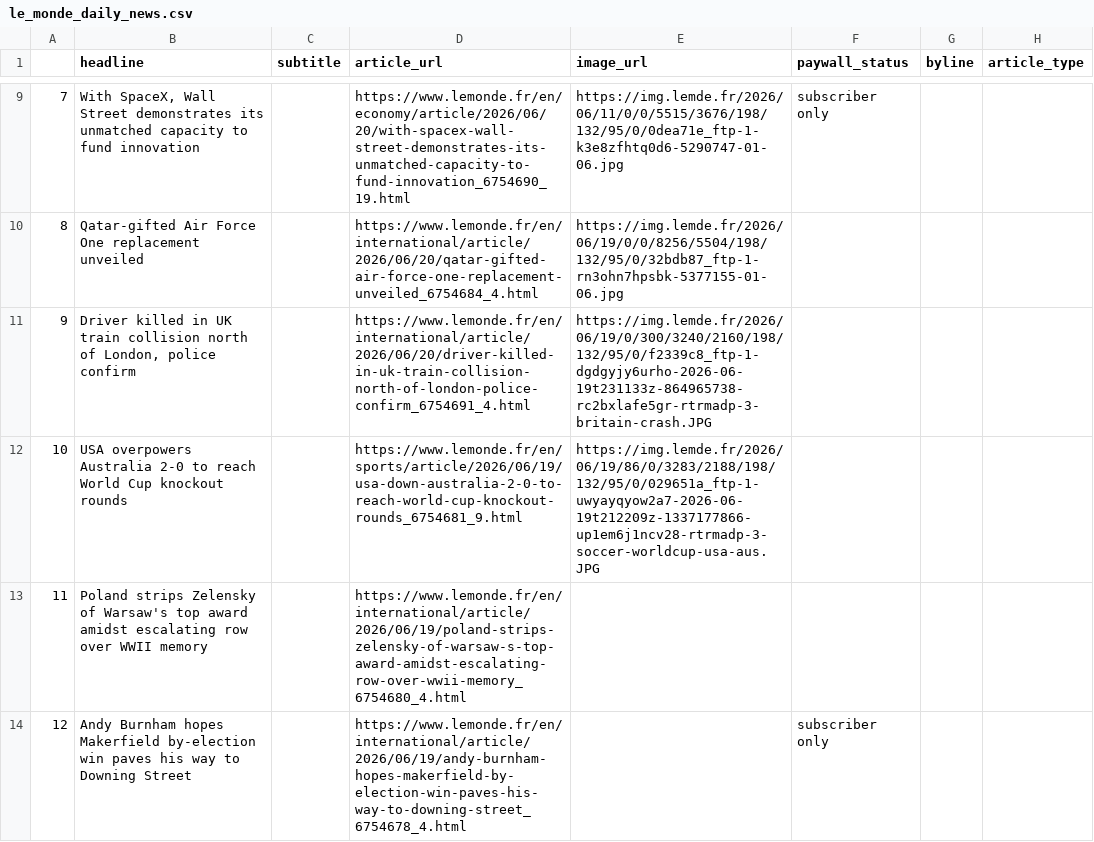
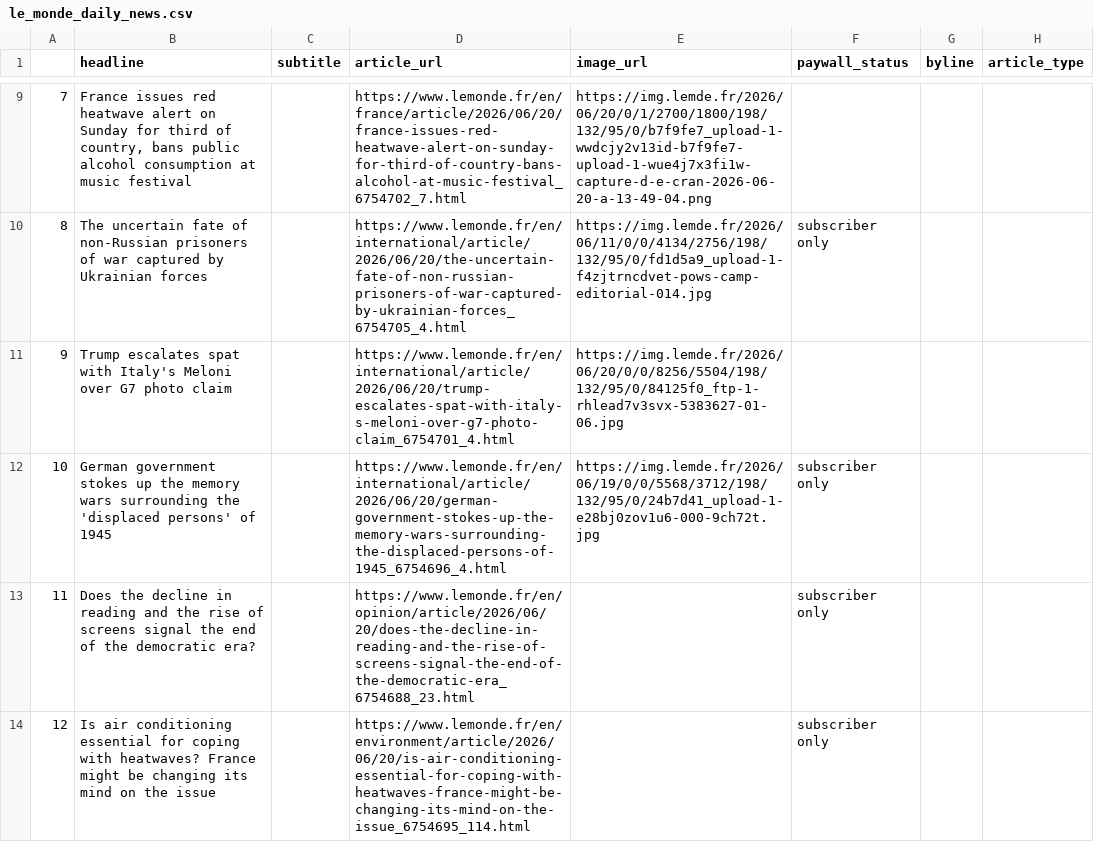
Before and after one commit to luciamack/auto_updating_headline_scraper_le_monde, a CSV file: le_monde_daily_news.csv, drawn as a sheet; only a part is shown, gaps mark what is left out; the diff covers the shown part only.

```diff
--- a/le_monde_daily_news.csv
+++ b/le_monde_daily_news.csv
@@ -9,6 +9,6 @@
-7,"With SpaceX, Wall Street demonstrates its unmatched capacity to fund innovation",,https://www.lemonde.fr/en/economy/article/2026/06/20/with-spacex-wall-street-demonstrates-its-unmatched-capacity-to-fund-innovation_6754690_19.html,https://img.lemde.fr/2026/06/11/0/0/5515/3676/198/132/95/0/0dea71e_ftp-1-k3e8zfhtq0d6-5290747-01-06.jpg,subscriber only,,
-8,Qatar-gifted Air Force One replacement unveiled,,https://www.lemonde.fr/en/international/article/2026/06/20/qatar-gifted-air-force-one-replacement-unveiled_6754684_4.html,https://img.lemde.fr/2026/06/19/0/0/8256/5504/198/132/95/0/32bdb87_ftp-1-rn3ohn7hpsbk-5377155-01-06.jpg,,,
-9,"Driver killed in UK train collision north of London, police confirm",,https://www.lemonde.fr/en/international/article/2026/06/20/driver-killed-in-uk-train-collision-north-of-london-police-confirm_6754691_4.html,https://img.lemde.fr/2026/06/19/0/300/3240/2160/198/132/95/0/f2339c8_ftp-1-dgdgyjy6urho-2026-06-19t231133z-864965738-rc2bxlafe5gr-rtrmadp-3-britain-crash.JPG,,,
-10,USA overpowers Australia 2-0 to reach World Cup knockout rounds,,https://www.lemonde.fr/en/sports/article/2026/06/19/usa-down-australia-2-0-to-reach-world-cup-knockout-rounds_6754681_9.html,https://img.lemde.fr/2026/06/19/86/0/3283/2188/198/132/95/0/029651a_ftp-1-uwyayqyow2a7-2026-06-19t212209z-1337177866-up1em6j1ncv28-rtrmadp-3-soccer-worldcup-usa-aus.JPG,,,
-11,Poland strips Zelensky of Warsaw's top award amidst escalating row over WWII memory,,https://www.lemonde.fr/en/international/article/2026/06/19/poland-strips-zelensky-of-warsaw-s-top-award-amidst-escalating-row-over-wwii-memory_6754680_4.html,,,,
-12,Andy Burnham hopes Makerfield by-election win paves his way to Downing Street,,https://www.lemonde.fr/en/international/article/2026/06/19/andy-burnham-hopes-makerfield-by-election-win-paves-his-way-to-downing-street_6754678_4.html,,subscriber only,,
+7,"France issues red heatwave alert on Sunday for third of country, bans public alcohol consumption at music festival",,https://www.lemonde.fr/en/france/article/2026/06/20/france-issues-red-heatwave-alert-on-sunday-for-third-of-country-bans-alcohol-at-music-festival_6754702_7.html,https://img.lemde.fr/2026/06/20/0/1/2700/1800/198/132/95/0/b7f9fe7_upload-1-wwdcjy2v13id-b7f9fe7-upload-1-wue4j7x3fi1w-capture-d-e-cran-2026-06-20-a-13-49-04.png,,,
+8,The uncertain fate of non-Russian prisoners of war captured by Ukrainian forces,,https://www.lemonde.fr/en/international/article/2026/06/20/the-uncertain-fate-of-non-russian-prisoners-of-war-captured-by-ukrainian-forces_6754705_4.html,https://img.lemde.fr/2026/06/11/0/0/4134/2756/198/132/95/0/fd1d5a9_upload-1-f4zjtrncdvet-pows-camp-editorial-014.jpg,subscriber only,,
+9,Trump escalates spat with Italy's Meloni over G7 photo claim,,https://www.lemonde.fr/en/international/article/2026/06/20/trump-escalates-spat-with-italy-s-meloni-over-g7-photo-claim_6754701_4.html,https://img.lemde.fr/2026/06/20/0/0/8256/5504/198/132/95/0/84125f0_ftp-1-rhlead7v3svx-5383627-01-06.jpg,,,
+10,German government stokes up the memory wars surrounding the 'displaced persons' of 1945,,https://www.lemonde.fr/en/international/article/2026/06/20/german-government-stokes-up-the-memory-wars-surrounding-the-displaced-persons-of-1945_6754696_4.html,https://img.lemde.fr/2026/06/19/0/0/5568/3712/198/132/95/0/24b7d41_upload-1-e28bj0zov1u6-000-9ch72t.jpg,subscriber only,,
+11,Does the decline in reading and the rise of screens signal the end of the democratic era?,,https://www.lemonde.fr/en/opinion/article/2026/06/20/does-the-decline-in-reading-and-the-rise-of-screens-signal-the-end-of-the-democratic-era_6754688_23.html,,subscriber only,,
+12,Is air conditioning essential for coping with heatwaves? France might be changing its mind on the issue,,https://www.lemonde.fr/en/environment/article/2026/06/20/is-air-conditioning-essential-for-coping-with-heatwaves-france-might-be-changing-its-mind-on-the-issue_6754695_114.html,,subscriber only,,
```
Also changed, not shown: 75 edited cells elsewhere in this file, 1 other file.
